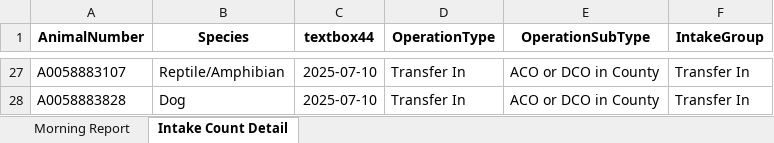
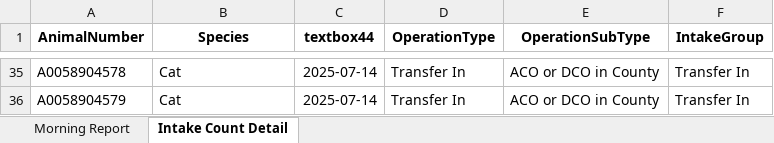
Before and after one commit to zsprowls/SPCAAutomation, an Excel workbook: MorningEmail/morning_report.xlsx, sheet Intake Count Detail, drawn as a sheet; only a part is shown, gaps mark what is left out; values as stored, in another font and other column widths than the file's, no borders; addresses are those after the commit; the diff covers the shown part only; the diff names each change by its address in the sheet, - before the commit and + after, or states it on an @@ line.

```diff
--- a/MorningEmail/morning_report.xlsx (sheet Intake Count Detail)
+++ b/MorningEmail/morning_report.xlsx (sheet Intake Count Detail)
-A35 (AnimalNumber): A0058883107
+A35 (AnimalNumber): A0058904578
-B35 (Species): Reptile/Amphibian
+B35 (Species): Cat
-C35:C36 (textbox44): 2025-07-10
+C35:C36 (textbox44): 2025-07-14
-A36 (AnimalNumber): A0058883828
+A36 (AnimalNumber): A0058904579
-B36 (Species): Dog
+B36 (Species): Cat
```
Also changed, not shown: 19 added rows, 11 removed rows and 43 edited cells elsewhere in this sheet, sheet Morning Report, 7 other files.
